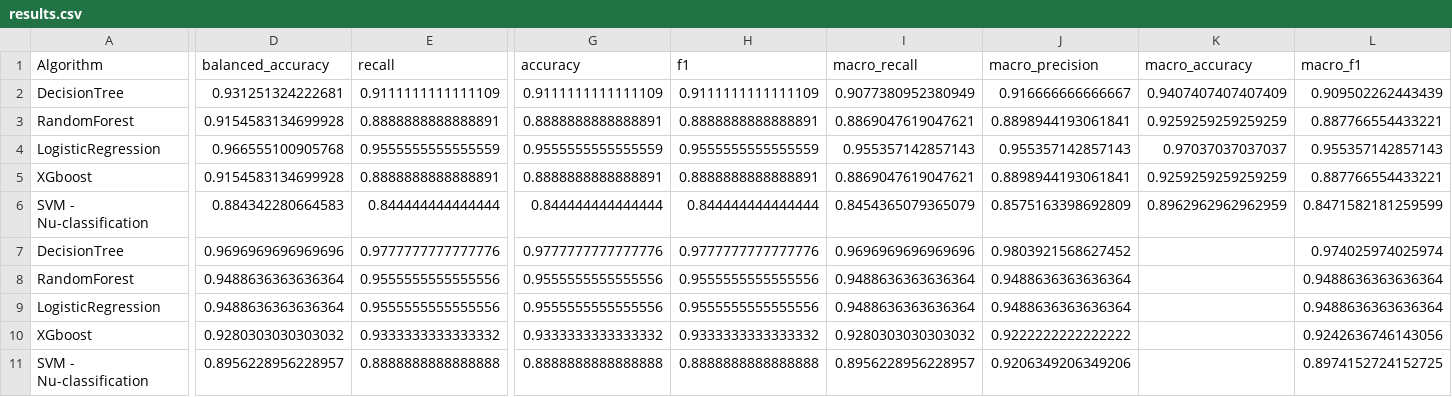
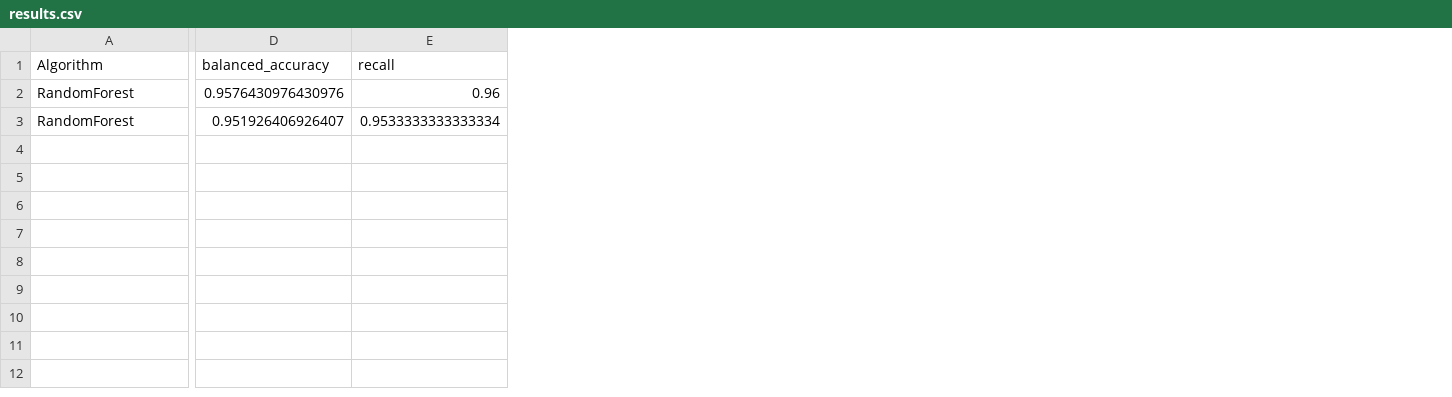
Before and after one commit to mathildouk/Genie-Logiciel, a CSV file: mml-webapp/scripts_upload/results/results.csv, drawn as a sheet; only a part is shown, gaps mark what is left out; removed rows and columns are numbered as before the commit, all else as after; rows hold the shown columns only; the diff covers the shown part only; the diff names each change by its address in the sheet, - before the commit and + after, or states it on an @@ line.

```diff
--- a/mml-webapp/scripts_upload/results/results.csv
+++ b/mml-webapp/scripts_upload/results/results.csv
-column G (accuracy), row 8: 0.9555555555555556
-column H (f1), row 8: 0.9555555555555556
-column I (macro_recall), row 8: 0.9488636363636364
-column J (macro_precision), row 8: 0.9488636363636364
-column K (macro_accuracy), empty
-column L (macro_f1), row 8: 0.9488636363636364
-row 2: DecisionTree | 0.931251324222681 | 0.9111111111111109 | 0.9111111111111109 | 0.9111111111111109 | 0.9077380952380949 | 0.916666666666667 | 0.9407407407407409 | 0.909502262443439
-row 3: RandomForest | 0.9154583134699928 | 0.8888888888888891 | 0.8888888888888891 | 0.8888888888888891 | 0.8869047619047621 | 0.8898944193061841 | 0.9259259259259259 | 0.887766554433221
-row 4: LogisticRegression | 0.966555100905768 | 0.9555555555555559 | 0.9555555555555559 | 0.9555555555555559 | 0.955357142857143 | 0.955357142857143 | 0.97037037037037 | 0.955357142857143
-row 5: XGboost | 0.9154583134699928 | 0.8888888888888891 | 0.8888888888888891 | 0.8888888888888891 | 0.8869047619047621 | 0.8898944193061841 | 0.9259259259259259 | 0.887766554433221
-row 6: SVM - Nu-classification | 0.884342280664583 | 0.844444444444444 | 0.844444444444444 | 0.844444444444444 | 0.8454365079365079 | 0.8575163398692809 | 0.8962962962962959 | 0.8471582181259599
-row 7: DecisionTree | 0.9696969696969696 | 0.9777777777777776 | 0.9777777777777776 | 0.9777777777777776 | 0.9696969696969696 | 0.9803921568627452 |  | 0.974025974025974
-D2 (balanced_accuracy): 0.9488636363636364
+D2 (balanced_accuracy): 0.9576430976430976
-E2 (recall): 0.9555555555555556
+E2 (recall): 0.96
-row 9: LogisticRegression | 0.9488636363636364 | 0.9555555555555556 | 0.9555555555555556 | 0.9555555555555556 | 0.9488636363636364 | 0.9488636363636364 |  | 0.9488636363636364
-row 10: XGboost | 0.9280303030303032 | 0.9333333333333332 | 0.9333333333333332 | 0.9333333333333332 | 0.9280303030303032 | 0.9222222222222222 |  | 0.9242636746143056
-row 11: SVM - Nu-classification | 0.8956228956228957 | 0.8888888888888888 | 0.8888888888888888 | 0.8888888888888888 | 0.8956228956228957 | 0.9206349206349206 |  | 0.8974152724152725
+row 3: RandomForest | 0.951926406926407 | 0.9533333333333334
```
Also changed, not shown: 1 edited cell elsewhere in this file, mml-webapp/scripts_upload/results/results_python.csv, 15 other files.
